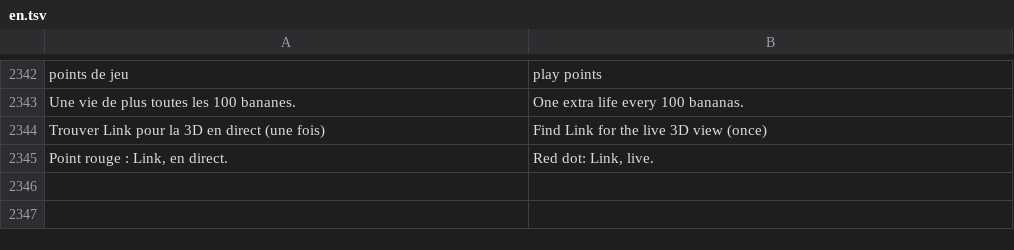
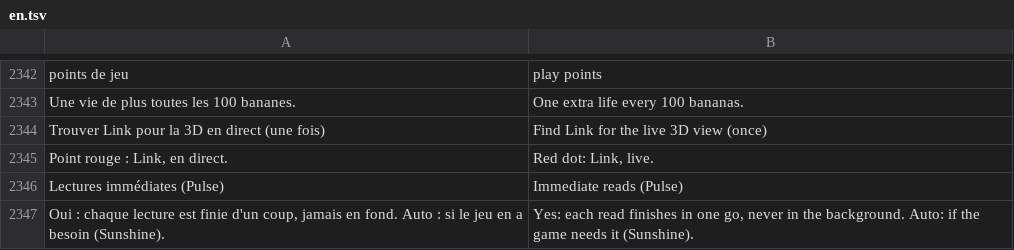
Before and after one commit to antho13otz/gc-mp3, a TSV file: android/app/src/main/assets/en.tsv, drawn as a sheet; only a part is shown, gaps mark what is left out.

```diff
--- a/android/app/src/main/assets/en.tsv
+++ b/android/app/src/main/assets/en.tsv
@@ -2346 +2346,3 @@ Trouver Link pour la 3D en direct (une fois)	Find Link for the live 3D view (onc
 Point rouge : Link, en direct.	Red dot: Link, live.
+Lectures immédiates (Pulse)	Immediate reads (Pulse)
+Oui : chaque lecture est finie d'un coup, jamais en fond. Auto : si le jeu en a besoin (Sunshine).	Yes: each read finishes in one go, never in the background. Auto: if the game needs it (Sunshine).
```
Also changed, not shown: 6 other files.
